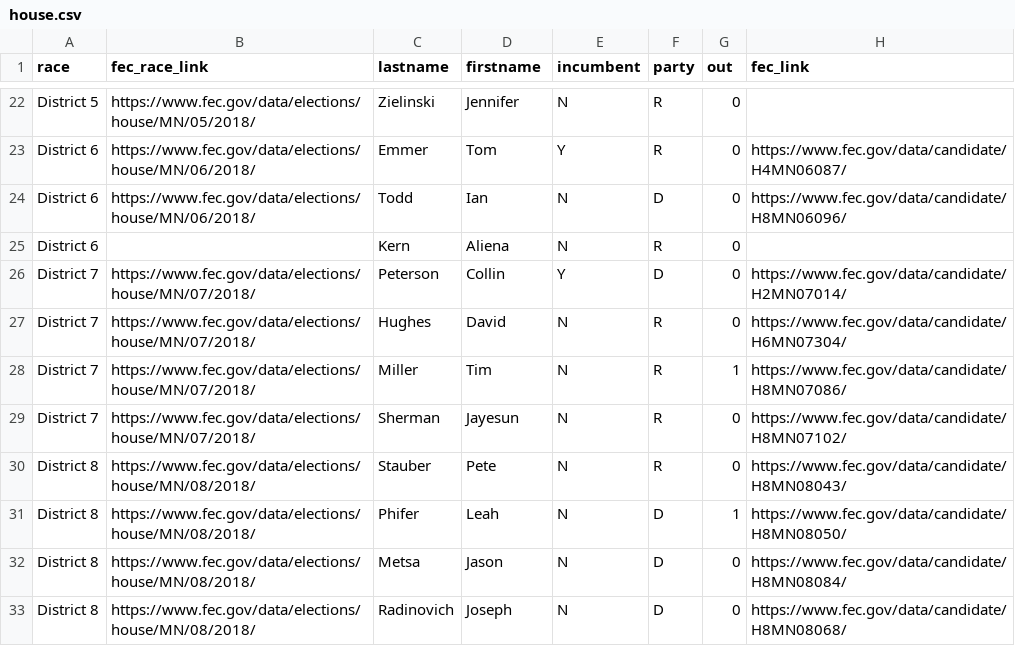
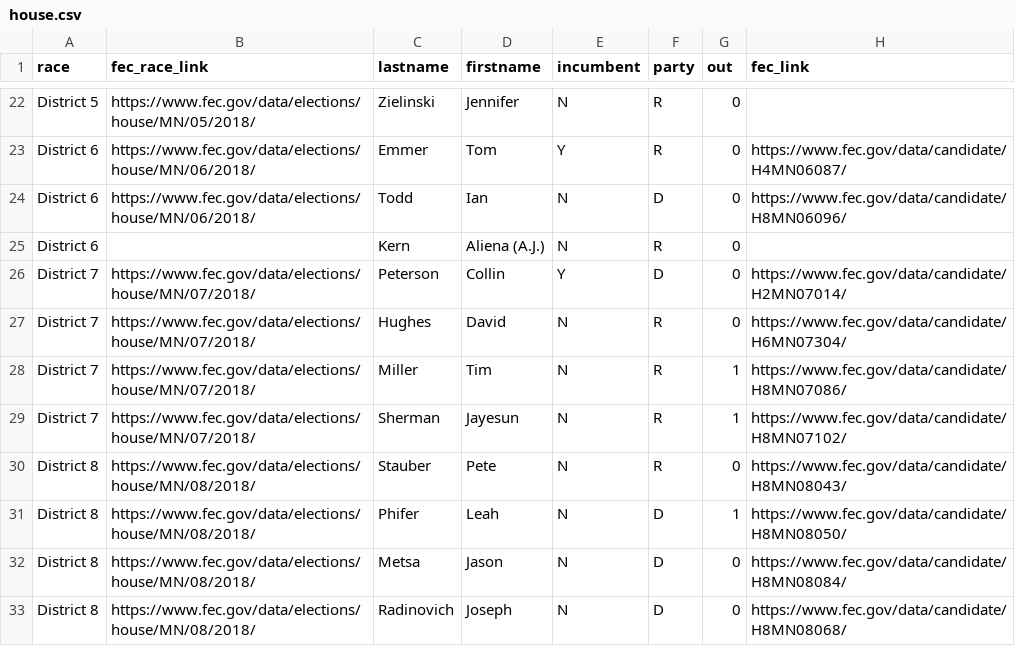
Before and after one commit to striblab/campfi-2018, a CSV file: sources/house.csv, drawn as a sheet; only a part is shown, gaps mark what is left out; the diff names each change by its address in the sheet, - before the commit and + after, or states it on an @@ line.

Commit message:
update to house and senate files

```diff
--- a/sources/house.csv
+++ b/sources/house.csv
-D25 (firstname): Aliena
+D25 (firstname): Aliena (A.J.)
-G29 (out): 0
+G29 (out): 1
```
Also changed, not shown: sources/senate.csv.
